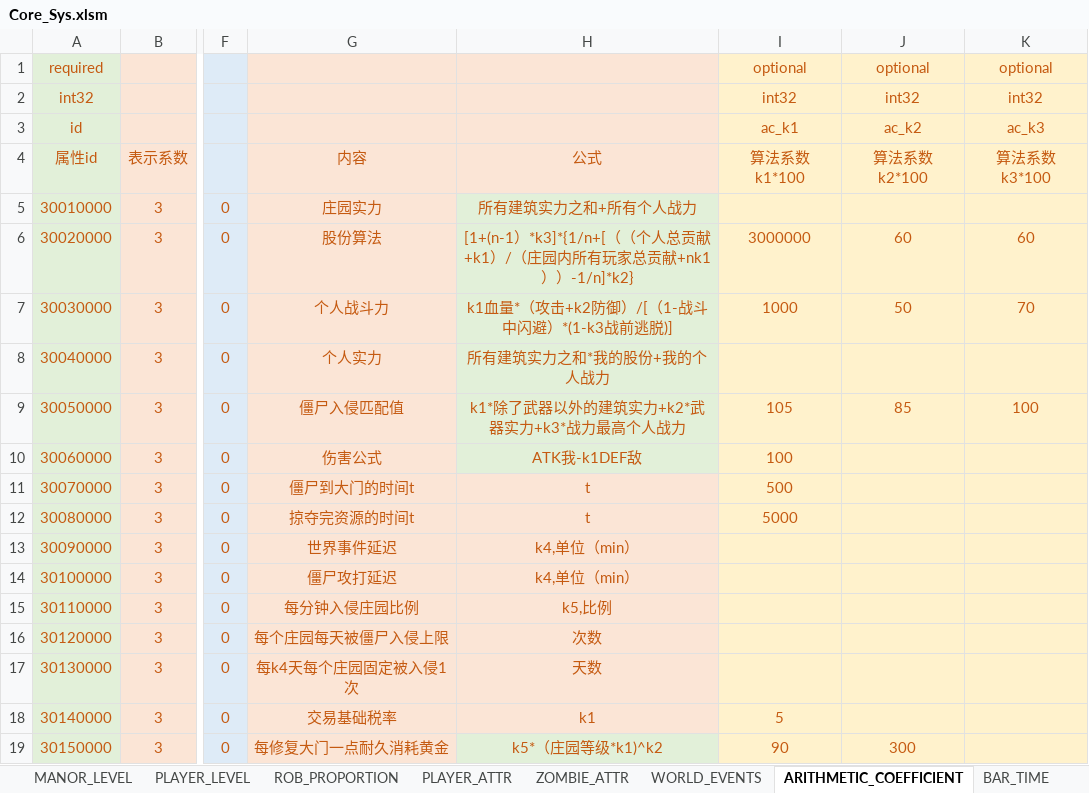
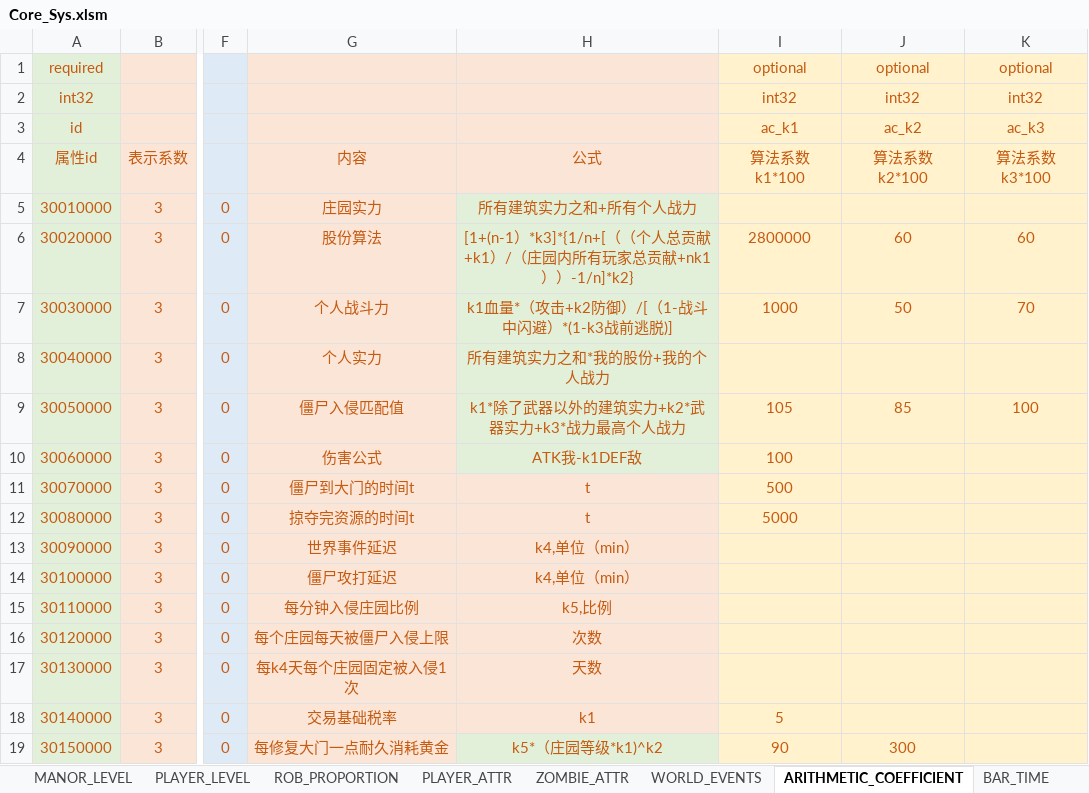
Before and after one commit to Wen1995/Project60D, an Excel workbook: tools/excelGen/xls/Core_Sys.xlsm, sheet ARITHMETIC_COEFFICIENT, drawn as a sheet; only a part is shown, gaps mark what is left out; values as stored, in another font and other column widths than the file's, no borders; the diff names each change by its address in the sheet, - before the commit and + after, or states it on an @@ line.

```diff
--- a/tools/excelGen/xls/Core_Sys.xlsm (sheet ARITHMETIC_COEFFICIENT)
+++ b/tools/excelGen/xls/Core_Sys.xlsm (sheet ARITHMETIC_COEFFICIENT)
-I6 (算法系数k1*100): 3000000
+I6 (算法系数k1*100): 2800000
```
Also changed, not shown: 38 other files.
